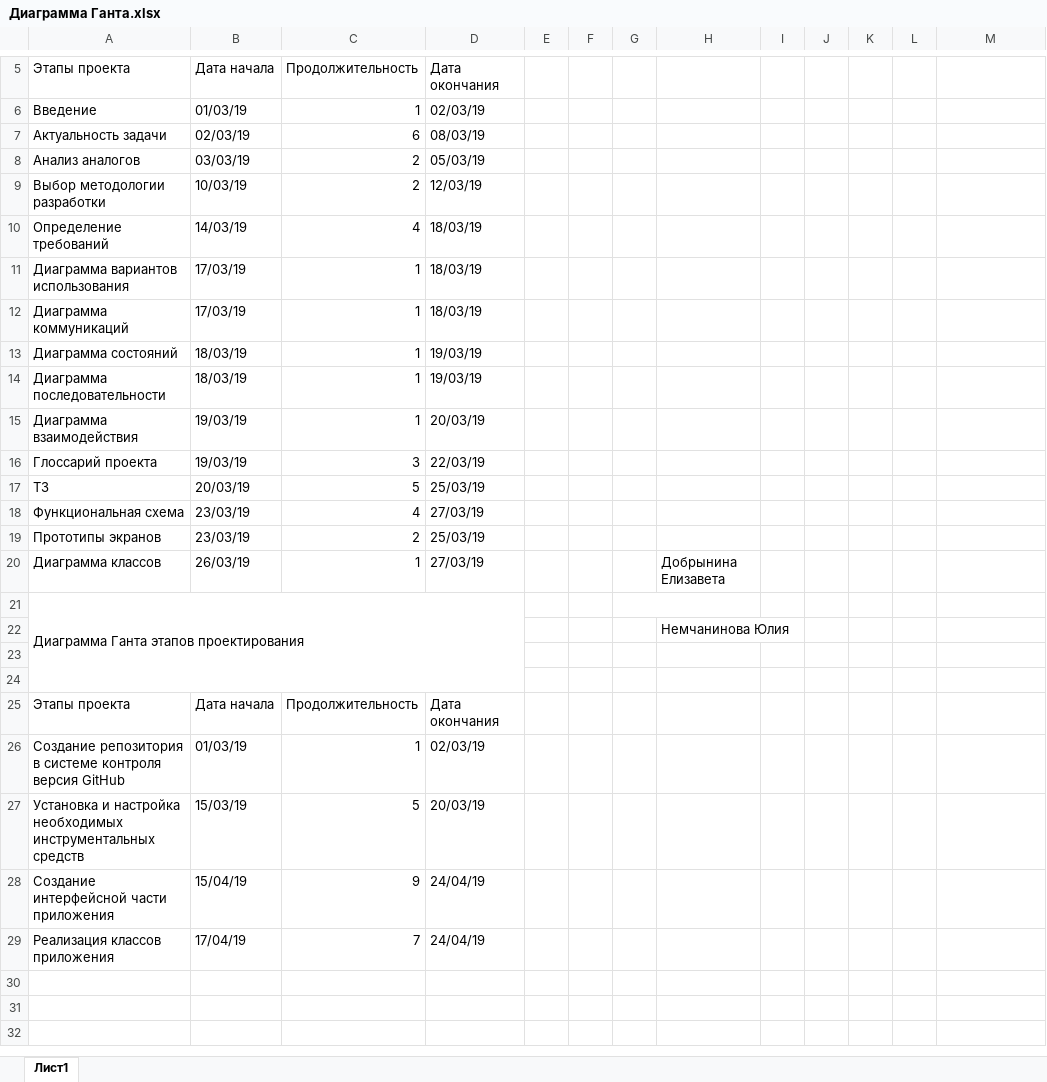
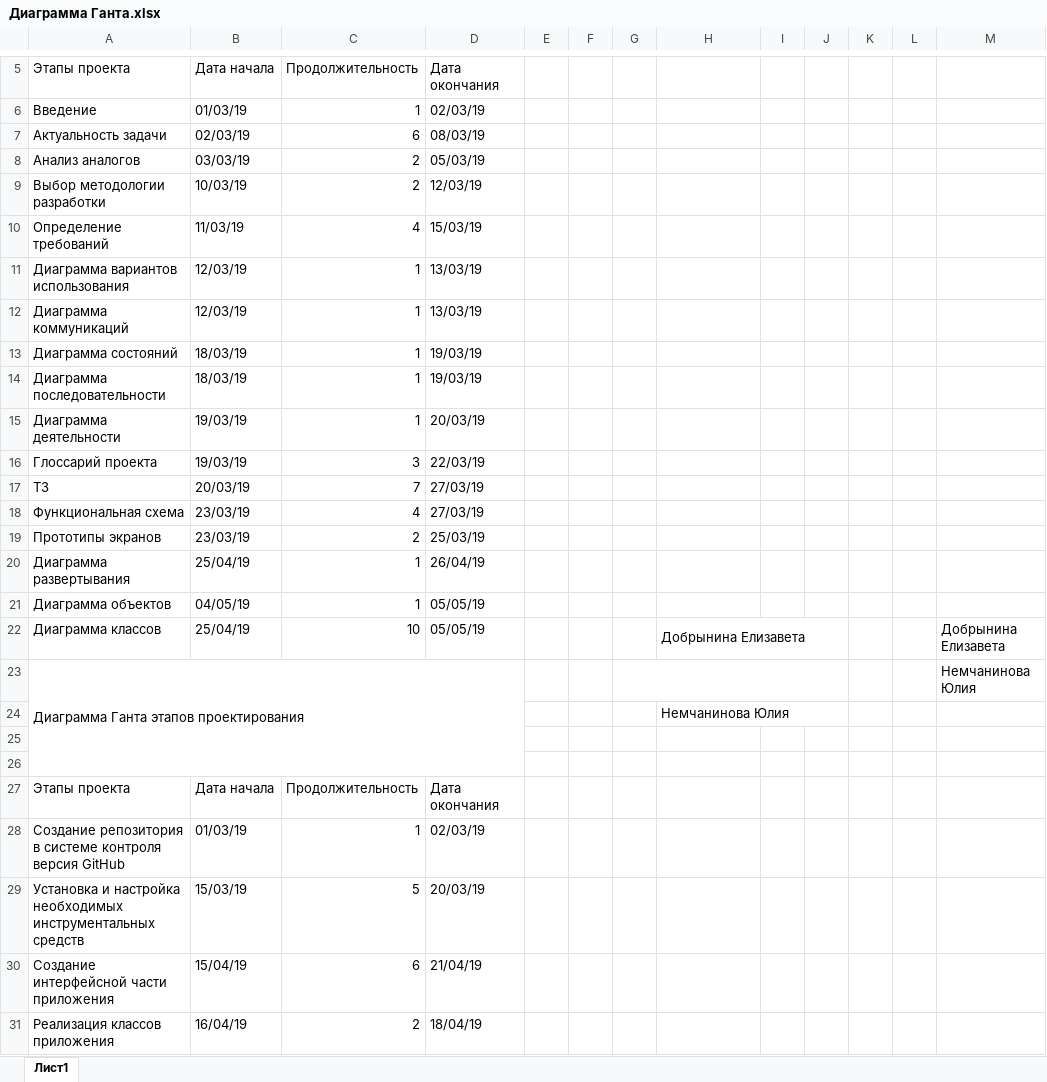
Before and after one commit to liza-dobrynina/MyCosts, an Excel workbook: Документация/Диаграмма Ганта.xlsx, sheet Лист1, drawn as a sheet; only a part is shown, gaps mark what is left out; values as stored, in another font and other column widths than the file's, no cell formats; charts and pictures not drawn; removed rows and columns are numbered as before the commit, all else as after; the diff names each change by its address in the sheet, - before the commit and + after, or states it on an @@ line.

```diff
--- a/Документация/Диаграмма Ганта.xlsx (sheet Лист1)
+++ b/Документация/Диаграмма Ганта.xlsx (sheet Лист1)
-B10 (Дата начала): 14/03/19
+B10 (Дата начала): 11/03/19
-D10 (Дата окончания): 18/03/19
+D10 (Дата окончания): 15/03/19
-B11:B12 (Дата начала): 17/03/19
+B11:B12 (Дата начала): 12/03/19
-D11:D12 (Дата окончания): 18/03/19
+D11:D12 (Дата окончания): 13/03/19
-A15 (Этапы проекта): Диаграмма взаимодействия
+A15 (Этапы проекта): Диаграмма деятельности
-C17 (Продолжительность): 5
+C17 (Продолжительность): 7
-D17 (Дата окончания): 25/03/19
+D17 (Дата окончания): 27/03/19
+row 20: Диаграмма развертывания | 25/04/19 | 1 | 26/04/19
+row 21: Диаграмма объектов | 04/05/19 | 1 | 05/05/19
-B22 (Дата начала): 26/03/19
+B22 (Дата начала): 25/04/19
-C22 (Продолжительность): 1
+C22 (Продолжительность): 10
-D22 (Дата окончания): 27/03/19
+D22 (Дата окончания): 05/05/19
+H22:J22 merged
-M22: (empty)
+M22: Добрынина Елизавета
-G21:H21 merged
+G23:J23 merged
-M23: (empty)
+M23: Немчанинова Юлия
+H24:J24 merged
-C30 (Продолжительность): 9
+C30 (Продолжительность): 6
-D30 (Дата окончания): 24/04/19
+D30 (Дата окончания): 21/04/19
-B31 (Дата начала): 17/04/19
+B31 (Дата начала): 16/04/19
-C31 (Продолжительность): 7
+C31 (Продолжительность): 2
-D31 (Дата окончания): 24/04/19
+D31 (Дата окончания): 18/04/19
```
Also changed, not shown: cell formats, formulas that keep their value, charts or pictures, 2 other files.
